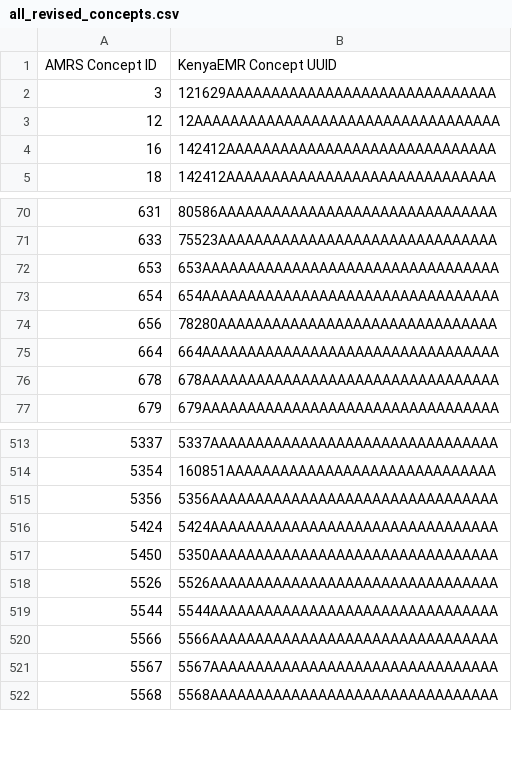
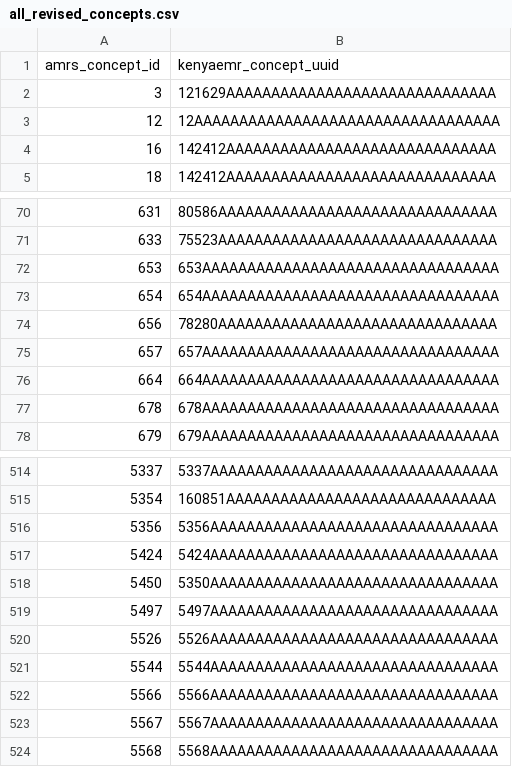
Before and after one commit to KotlinDevIanBore/AMRS-KenyaEMR-MigrationTool, a CSV file: src/main/resources/all_revised_concepts.csv, drawn as a sheet; only a part is shown, gaps mark what is left out.

```diff
--- a/src/main/resources/all_revised_concepts.csv
+++ b/src/main/resources/all_revised_concepts.csv
@@ -1,2 +1,2 @@
-AMRS Concept ID,KenyaEMR Concept UUID
+amrs_concept_id,kenyaemr_concept_uuid
 3,121629AAAAAAAAAAAAAAAAAAAAAAAAAAAAAA
@@ -74,2 +74,3 @@ AMRS Concept ID,KenyaEMR Concept UUID
 656,78280AAAAAAAAAAAAAAAAAAAAAAAAAAAAAAA
+657,657AAAAAAAAAAAAAAAAAAAAAAAAAAAAAAAAA
 664,664AAAAAAAAAAAAAAAAAAAAAAAAAAAAAAAAA
@@ -517,2 +518,3 @@ AMRS Concept ID,KenyaEMR Concept UUID
 5450,5350AAAAAAAAAAAAAAAAAAAAAAAAAAAAAAAA
+5497,5497AAAAAAAAAAAAAAAAAAAAAAAAAAAAAAAA
 5526,5526AAAAAAAAAAAAAAAAAAAAAAAAAAAAAAAA
```
Also changed, not shown: 8 other files.
